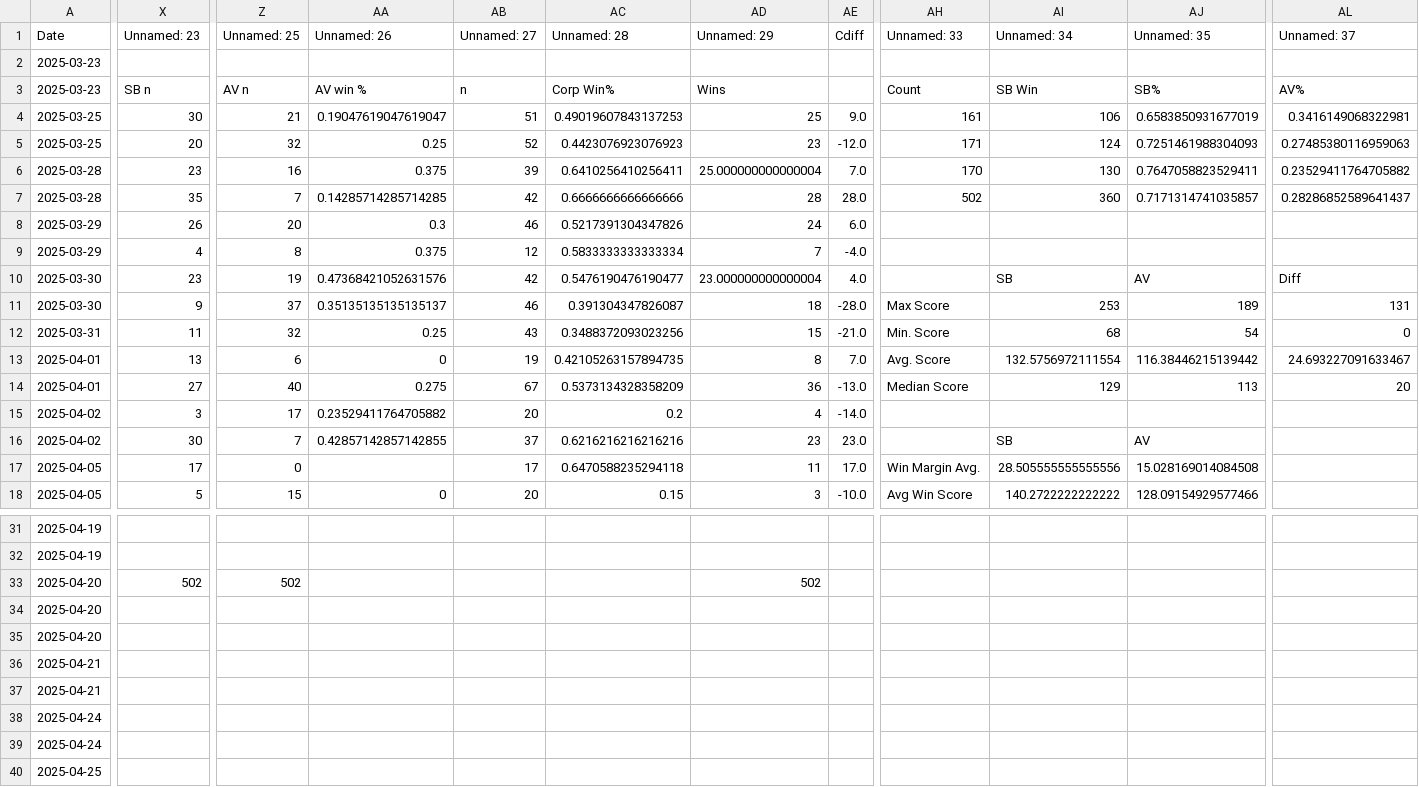
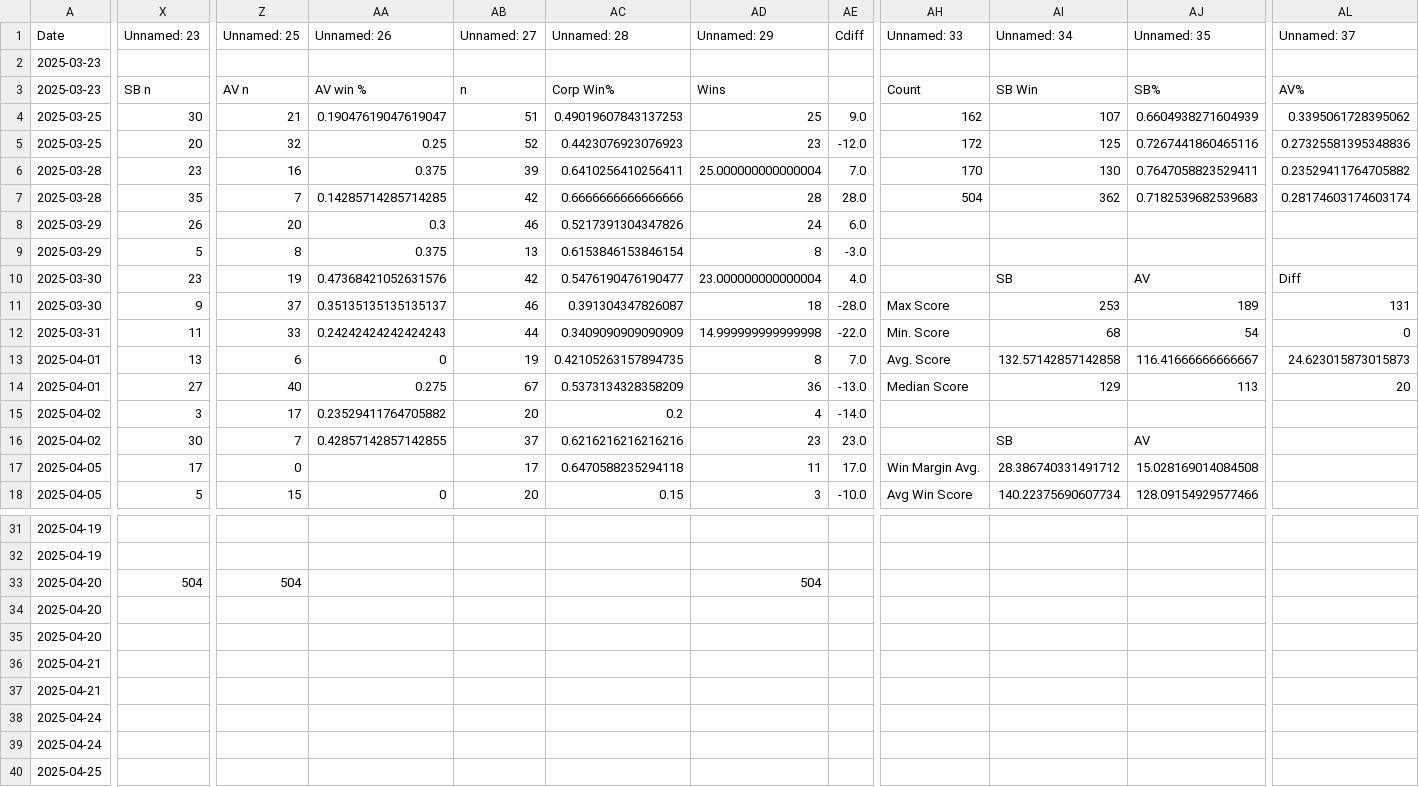
Before and after one commit to sjbergca/terraforming-tracker, a CSV file: games/games.csv, drawn as a sheet; only a part is shown, gaps mark what is left out; the diff covers the shown part only; the diff names each change by its address in the sheet, - before the commit and + after, or states it on an @@ line.

Commit message:
🔄 Auto-update games.csv

```diff
--- a/games/games.csv
+++ b/games/games.csv
-AH4 (Unnamed: 33): 161
+AH4 (Unnamed: 33): 162
-AI4 (Unnamed: 34): 106
+AI4 (Unnamed: 34): 107
-AJ4 (Unnamed: 35): 0.6583850931677019
+AJ4 (Unnamed: 35): 0.6604938271604939
-AL4 (Unnamed: 37): 0.3416149068322981
+AL4 (Unnamed: 37): 0.3395061728395062
-AH5 (Unnamed: 33): 171
+AH5 (Unnamed: 33): 172
-AI5 (Unnamed: 34): 124
+AI5 (Unnamed: 34): 125
-AJ5 (Unnamed: 35): 0.7251461988304093
+AJ5 (Unnamed: 35): 0.7267441860465116
-AL5 (Unnamed: 37): 0.27485380116959063
+AL5 (Unnamed: 37): 0.27325581395348836
-AH7 (Unnamed: 33): 502
+AH7 (Unnamed: 33): 504
-AI7 (Unnamed: 34): 360
+AI7 (Unnamed: 34): 362
-AJ7 (Unnamed: 35): 0.7171314741035857
+AJ7 (Unnamed: 35): 0.7182539682539683
-AL7 (Unnamed: 37): 0.28286852589641437
+AL7 (Unnamed: 37): 0.28174603174603174
-X9 (Unnamed: 23): 4
+X9 (Unnamed: 23): 5
-AB9 (Unnamed: 27): 12
+AB9 (Unnamed: 27): 13
-AC9 (Unnamed: 28): 0.5833333333333334
+AC9 (Unnamed: 28): 0.6153846153846154
-AD9 (Unnamed: 29): 7
+AD9 (Unnamed: 29): 8
-AE9 (Cdiff): -4.0
+AE9 (Cdiff): -3.0
-Z12 (Unnamed: 25): 32
+Z12 (Unnamed: 25): 33
-AA12 (Unnamed: 26): 0.25
+AA12 (Unnamed: 26): 0.24242424242424243
-AB12 (Unnamed: 27): 43
+AB12 (Unnamed: 27): 44
-AC12 (Unnamed: 28): 0.3488372093023256
+AC12 (Unnamed: 28): 0.3409090909090909
-AD12 (Unnamed: 29): 15
+AD12 (Unnamed: 29): 14.999999999999998
-AE12 (Cdiff): -21.0
+AE12 (Cdiff): -22.0
-AI13 (Unnamed: 34): 132.5756972111554
+AI13 (Unnamed: 34): 132.57142857142858
-AJ13 (Unnamed: 35): 116.38446215139442
+AJ13 (Unnamed: 35): 116.41666666666667
-AL13 (Unnamed: 37): 24.693227091633467
+AL13 (Unnamed: 37): 24.623015873015873
-AI17 (Unnamed: 34): 28.505555555555556
+AI17 (Unnamed: 34): 28.386740331491712
-AI18 (Unnamed: 34): 140.2722222222222
+AI18 (Unnamed: 34): 140.22375690607734
-X33 (Unnamed: 23): 502
+X33 (Unnamed: 23): 504
-Z33 (Unnamed: 25): 502
+Z33 (Unnamed: 25): 504
-AD33 (Unnamed: 29): 502
+AD33 (Unnamed: 29): 504
```
Also changed, not shown: 2 added rows and 16 edited cells elsewhere in this file.
